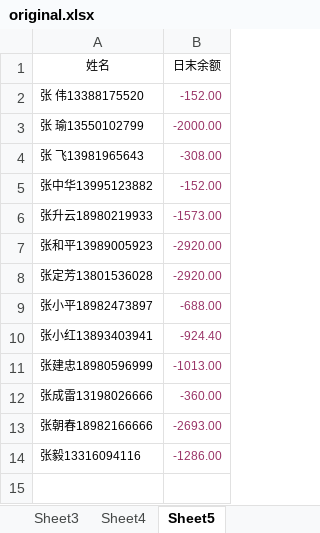
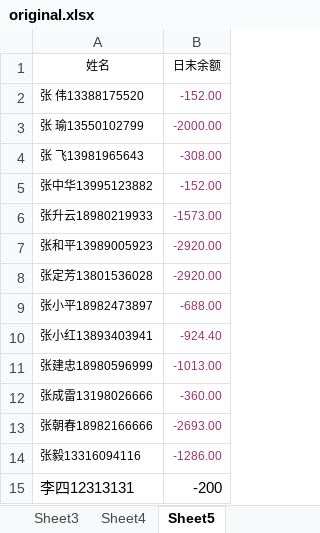
Before and after one commit to stanley760/excel_kit, an Excel workbook: original.xlsx, sheet Sheet5, drawn as a sheet; values as stored, in another font and other column widths than the file's, no borders; the diff names each change by its address in the sheet, - before the commit and + after, or states it on an @@ line.

```diff
--- a/original.xlsx (sheet Sheet5)
+++ b/original.xlsx (sheet Sheet5)
+row 15: 李四12313131 | -200
```
Also changed, not shown: 2 other files.
